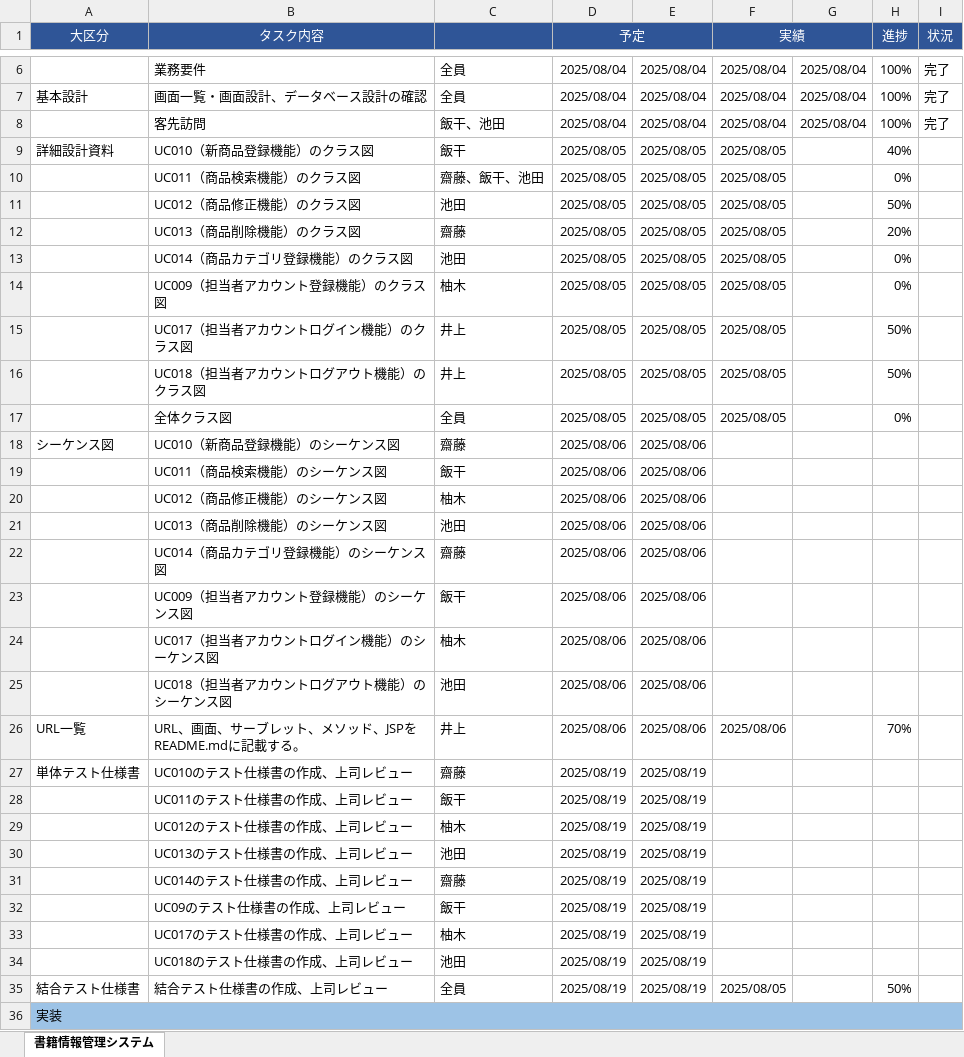
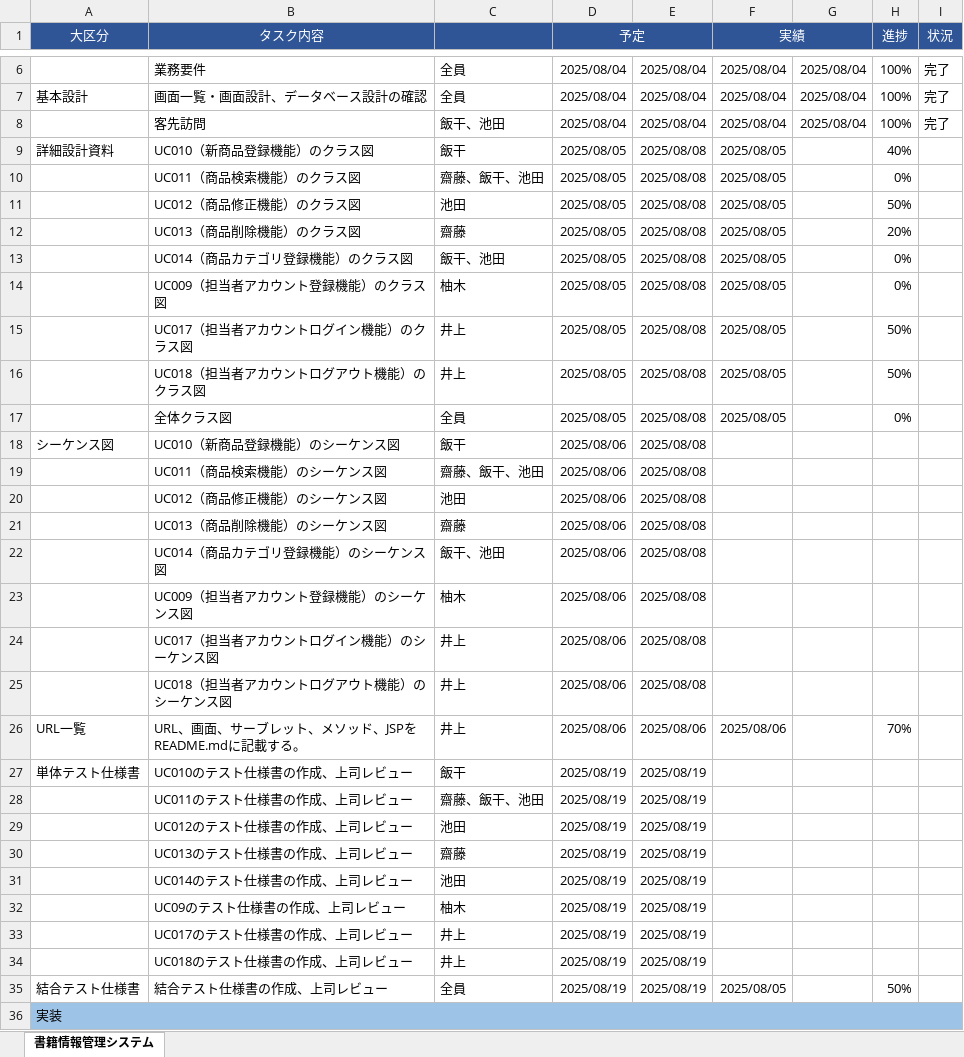
Before and after one commit to NstecEmp-013/team-dev-spring-boot-ec, an Excel workbook: plan/wbs/teamE_wbs_0806.xlsx, sheet 書籍情報管理システム, drawn as a sheet; only a part is shown, gaps mark what is left out; values as stored, in another font and other column widths than the file's, no borders; the diff covers the shown part only; the diff names each change by its address in the sheet, - before the commit and + after, or states it on an @@ line.

Commit message:
Fix wbs 分担修正 feature

```diff
--- a/plan/wbs/teamE_wbs_0806.xlsx (sheet 書籍情報管理システム)
+++ b/plan/wbs/teamE_wbs_0806.xlsx (sheet 書籍情報管理システム)
-E9:E17: 2025/08/05
+E9:E17: 2025/08/08
-C13: 池田
+C13: 飯干、池田
-C18: 齋藤
+C18: 飯干
-E18:E25: 2025/08/06
+E18:E25: 2025/08/08
-C19: 飯干
+C19: 齋藤、飯干、池田
-C20: 柚木
+C20: 池田
-C21: 池田
+C21: 齋藤
-C22: 齋藤
+C22: 飯干、池田
-C23: 飯干
+C23: 柚木
-C24: 柚木
+C24: 井上
-C25: 池田
+C25: 井上
-C27: 齋藤
+C27: 飯干
-C28: 飯干
+C28: 齋藤、飯干、池田
-C29: 柚木
+C29: 池田
-C30: 池田
+C30: 齋藤
-C31: 齋藤
+C31: 池田
-C32: 飯干
+C32: 柚木
-C33: 柚木
+C33: 井上
-C34: 池田
+C34: 井上
```
Also changed, not shown: 50 edited cells elsewhere in this sheet.
